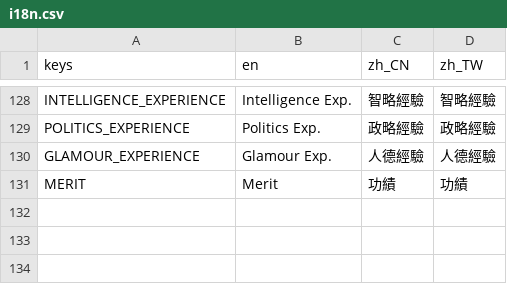
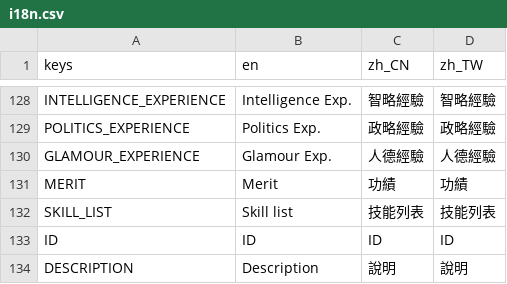
Before and after one commit to luiges90/ZHSAN3, a CSV file: i18n/i18n.csv, drawn as a sheet; only a part is shown, gaps mark what is left out; the diff names each change by its address in the sheet, - before the commit and + after, or states it on an @@ line.

Commit message:
技能列表

```diff
--- a/i18n/i18n.csv
+++ b/i18n/i18n.csv
+row 132: SKILL_LIST | Skill list | 技能列表 | 技能列表
+row 133: ID | ID | ID | ID
+row 134: DESCRIPTION | Description | 說明 | 說明
```
Also changed, not shown: 15 other files.
